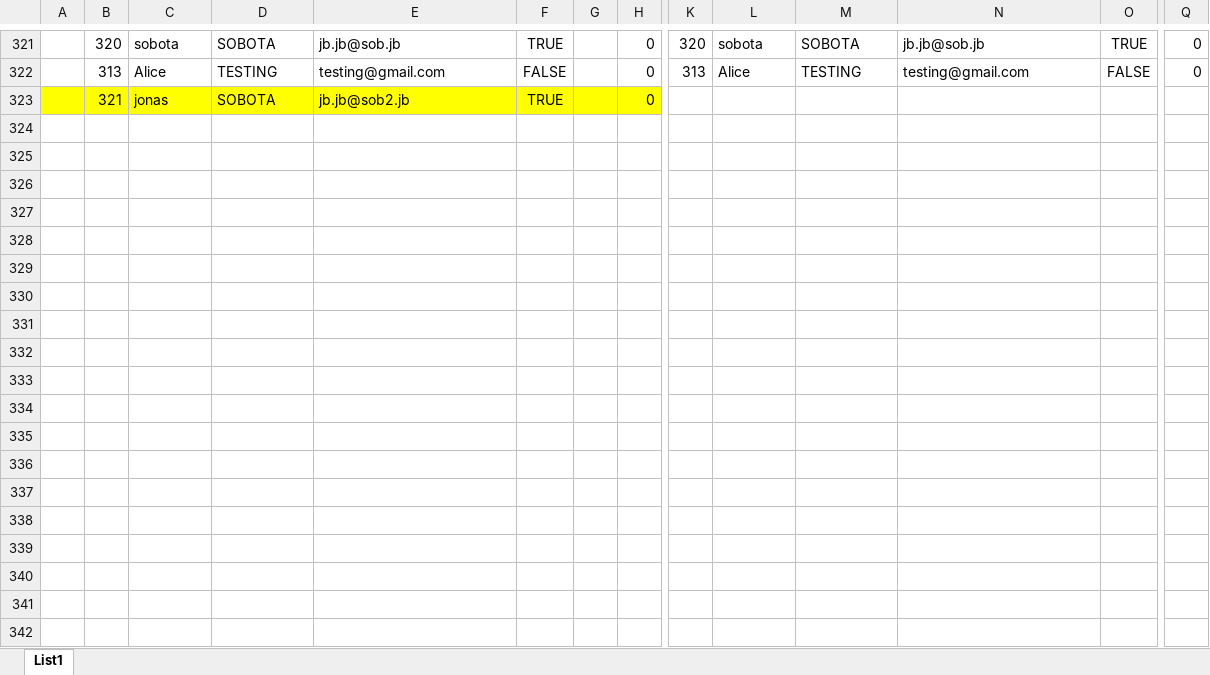
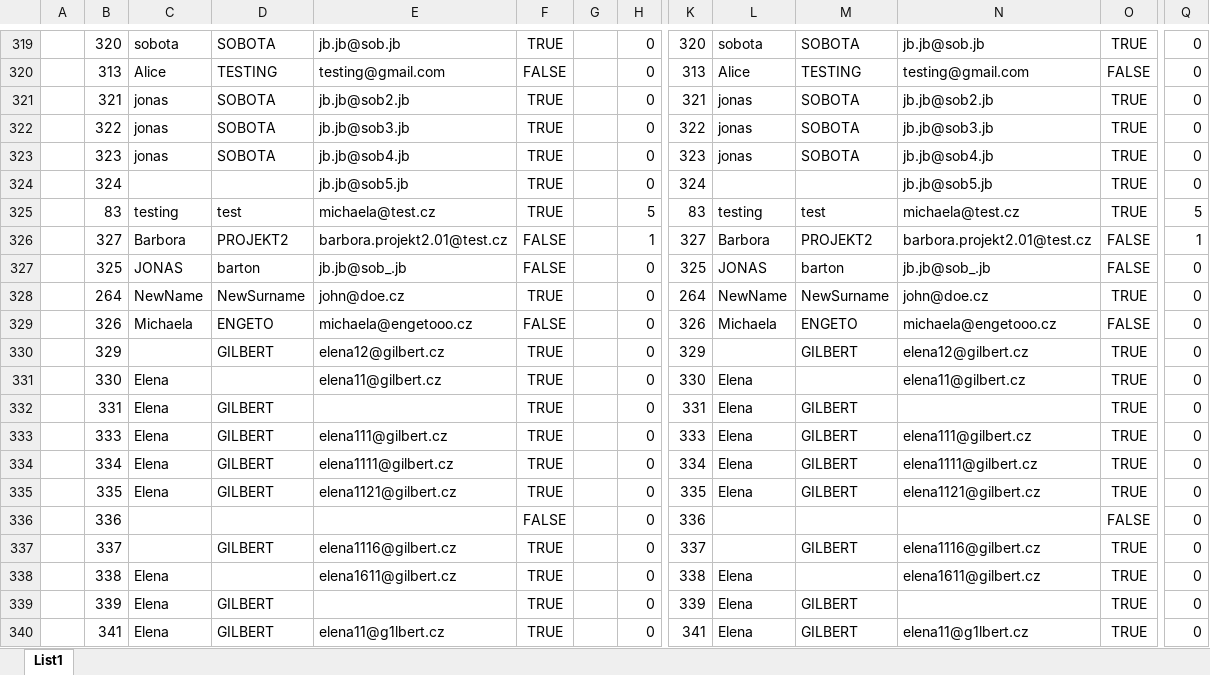
Before and after one commit to jonasRower/Testing-Engeto-Project-2, an Excel workbook: results_tests/POST/POST.xlsx, sheet List1, drawn as a sheet; only a part is shown, gaps mark what is left out; values as stored, in another font and other column widths than the file's, no borders; addresses are those after the commit; rows hold the shown columns only; the diff covers the shown part only; the diff names each change by its address in the sheet, - before the commit and + after, or states it on an @@ line.

```diff
--- a/results_tests/POST/POST.xlsx (sheet List1)
+++ b/results_tests/POST/POST.xlsx (sheet List1)
-A321:H321 fill: #FFFF00
+A321:H321 fill: none
-K321: (empty)
+K321: 321
-L321: (empty)
+L321: jonas
-M321: (empty)
+M321: SOBOTA
-N321: (empty)
+N321: jb.jb@sob2.jb
-O321: (empty)
+O321: TRUE
-Q321: (empty)
+Q321: 0
+row 322:  | 322 | jonas | SOBOTA | jb.jb@sob3.jb | TRUE |  | 0 | 322 | jonas | SOBOTA | jb.jb@sob3.jb | TRUE | 0
+row 323:  | 323 | jonas | SOBOTA | jb.jb@sob4.jb | TRUE |  | 0 | 323 | jonas | SOBOTA | jb.jb@sob4.jb | TRUE | 0
+row 324:  | 324 |  |  | jb.jb@sob5.jb | TRUE |  | 0 | 324 |  |  | jb.jb@sob5.jb | TRUE | 0
@@ row 19 moved to row 325: 83 @@
+row 326:  | 327 | Barbora | PROJEKT2 | barbora.projekt2.01@test.cz | FALSE |  | 1 | 327 | Barbora | PROJEKT2 | barbora.projekt2.01@test.cz | FALSE | 1
+row 327:  | 325 | JONAS | barton | jb.jb@sob_.jb | FALSE |  | 0 | 325 | JONAS | barton | jb.jb@sob_.jb | FALSE | 0
+row 328:  | 264 | NewName | NewSurname | john@doe.cz | TRUE |  | 0 | 264 | NewName | NewSurname | john@doe.cz | TRUE | 0
+row 329:  | 326 | Michaela | ENGETO | michaela@engetooo.cz | FALSE |  | 0 | 326 | Michaela | ENGETO | michaela@engetooo.cz | FALSE | 0
+row 330:  | 329 |  | GILBERT | elena12@gilbert.cz | TRUE |  | 0 | 329 |  | GILBERT | elena12@gilbert.cz | TRUE | 0
+row 331:  | 330 | Elena |  | elena11@gilbert.cz | TRUE |  | 0 | 330 | Elena |  | elena11@gilbert.cz | TRUE | 0
+row 332:  | 331 | Elena | GILBERT |  | TRUE |  | 0 | 331 | Elena | GILBERT |  | TRUE | 0
+row 333:  | 333 | Elena | GILBERT | elena111@gilbert.cz | TRUE |  | 0 | 333 | Elena | GILBERT | elena111@gilbert.cz | TRUE | 0
+row 334:  | 334 | Elena | GILBERT | elena1111@gilbert.cz | TRUE |  | 0 | 334 | Elena | GILBERT | elena1111@gilbert.cz | TRUE | 0
+row 335:  | 335 | Elena | GILBERT | elena1121@gilbert.cz | TRUE |  | 0 | 335 | Elena | GILBERT | elena1121@gilbert.cz | TRUE | 0
+row 336:  | 336 |  |  |  | FALSE |  | 0 | 336 |  |  |  | FALSE | 0
+row 337:  | 337 |  | GILBERT | elena1116@gilbert.cz | TRUE |  | 0 | 337 |  | GILBERT | elena1116@gilbert.cz | TRUE | 0
+row 338:  | 338 | Elena |  | elena1611@gilbert.cz | TRUE |  | 0 | 338 | Elena |  | elena1611@gilbert.cz | TRUE | 0
+row 339:  | 339 | Elena | GILBERT |  | TRUE |  | 0 | 339 | Elena | GILBERT |  | TRUE | 0
+row 340:  | 341 | Elena | GILBERT | elena11@g1lbert.cz | TRUE |  | 0 | 341 | Elena | GILBERT | elena11@g1lbert.cz | TRUE | 0
```
Also changed, not shown: 123 added rows and 2 removed rows elsewhere in this sheet, 2 other files.
